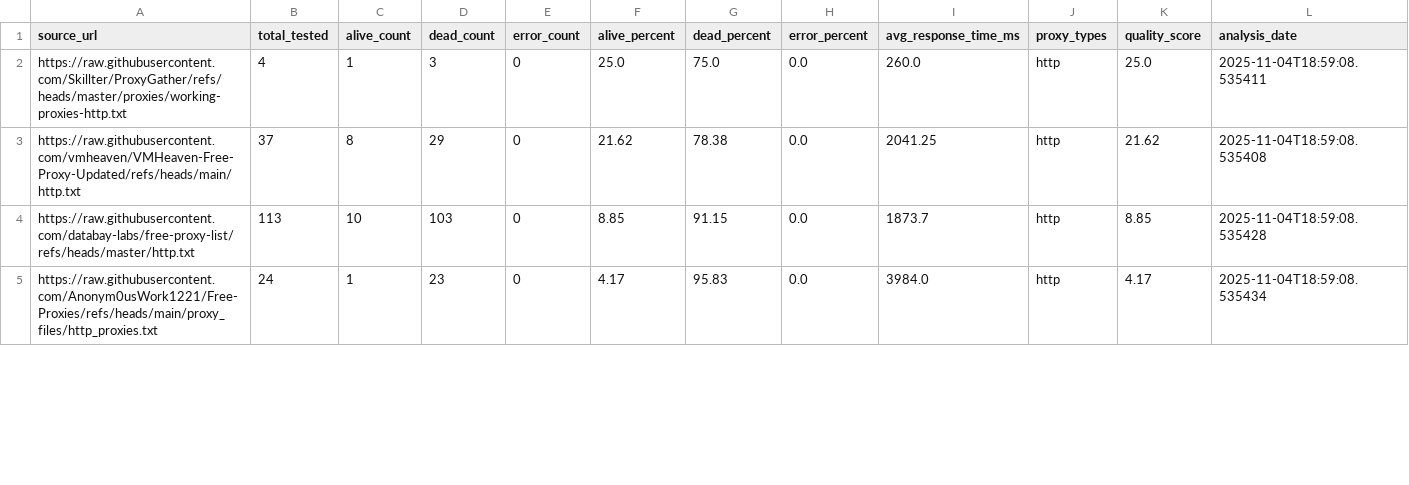
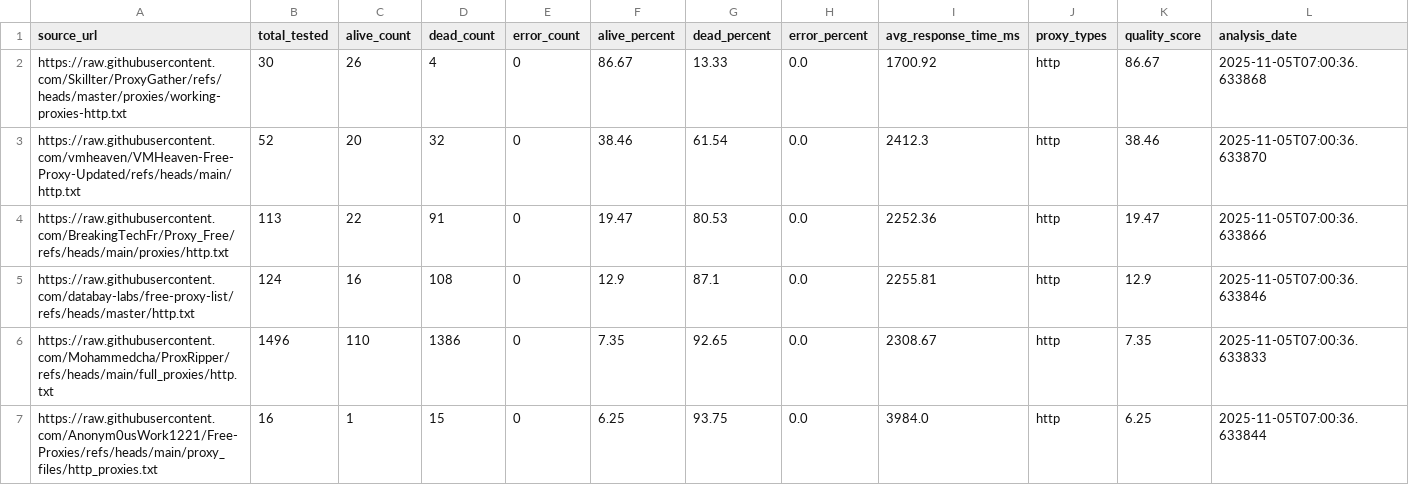
Before and after one commit to TheLime1/Validity, a CSV file: data/source_quality_report.csv, drawn as a sheet; only a part is shown; addresses are those after the commit; rows hold the shown columns only; the diff covers the shown part only; the diff names each change by its address in the sheet, - before the commit and + after, or states it on an @@ line.

```diff
--- a/data/source_quality_report.csv
+++ b/data/source_quality_report.csv
-B2 (total_tested): 4
+B2 (total_tested): 30
-C2 (alive_count): 1
+C2 (alive_count): 26
-D2 (dead_count): 3
+D2 (dead_count): 4
-F2 (alive_percent): 25.0
+F2 (alive_percent): 86.67
-G2 (dead_percent): 75.0
+G2 (dead_percent): 13.33
-I2 (avg_response_time_ms): 260.0
+I2 (avg_response_time_ms): 1700.92
-K2 (quality_score): 25.0
+K2 (quality_score): 86.67
-L2 (analysis_date): 2025-11-04T18:59:08.535411
+L2 (analysis_date): 2025-11-05T07:00:36.633868
-B3 (total_tested): 37
+B3 (total_tested): 52
-C3 (alive_count): 8
+C3 (alive_count): 20
-D3 (dead_count): 29
+D3 (dead_count): 32
-F3 (alive_percent): 21.62
+F3 (alive_percent): 38.46
-G3 (dead_percent): 78.38
+G3 (dead_percent): 61.54
-I3 (avg_response_time_ms): 2041.25
+I3 (avg_response_time_ms): 2412.3
-K3 (quality_score): 21.62
+K3 (quality_score): 38.46
-L3 (analysis_date): 2025-11-04T18:59:08.535408
+L3 (analysis_date): 2025-11-05T07:00:36.633870
+row 4: https://raw.githubusercontent.com/BreakingTechFr/Proxy_Free/refs/heads/main/proxies/http.txt | 113 | 22 | 91 | 0 | 19.47 | 80.53 | 0.0 | 2252.36 | http | 19.47 | 2025-11-05T07:00:36.633866
-B5 (total_tested): 113
+B5 (total_tested): 124
-C5 (alive_count): 10
+C5 (alive_count): 16
-D5 (dead_count): 103
+D5 (dead_count): 108
-F5 (alive_percent): 8.85
+F5 (alive_percent): 12.9
-G5 (dead_percent): 91.15
+G5 (dead_percent): 87.1
-I5 (avg_response_time_ms): 1873.7
+I5 (avg_response_time_ms): 2255.81
-K5 (quality_score): 8.85
+K5 (quality_score): 12.9
-L5 (analysis_date): 2025-11-04T18:59:08.535428
+L5 (analysis_date): 2025-11-05T07:00:36.633846
+row 6: https://raw.githubusercontent.com/Mohammedcha/ProxRipper/refs/heads/main/full_proxies/http.txt | 1496 | 110 | 1386 | 0 | 7.35 | 92.65 | 0.0 | 2308.67 | http | 7.35 | 2025-11-05T07:00:36.633833
-B7 (total_tested): 24
+B7 (total_tested): 16
-D7 (dead_count): 23
+D7 (dead_count): 15
-F7 (alive_percent): 4.17
+F7 (alive_percent): 6.25
-G7 (dead_percent): 95.83
+G7 (dead_percent): 93.75
-K7 (quality_score): 4.17
+K7 (quality_score): 6.25
-L7 (analysis_date): 2025-11-04T18:59:08.535434
+L7 (analysis_date): 2025-11-05T07:00:36.633844
```
Also changed, not shown: 2 added rows, 5 removed rows and 19 edited cells elsewhere in this file, 2 other files.
